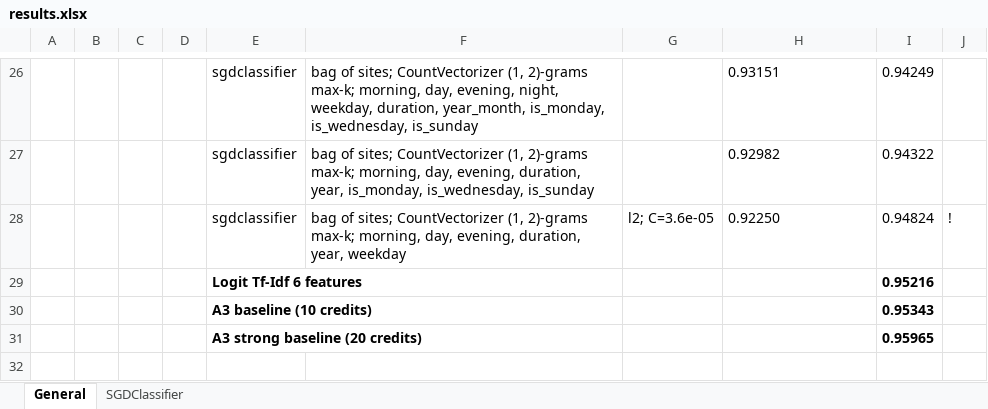
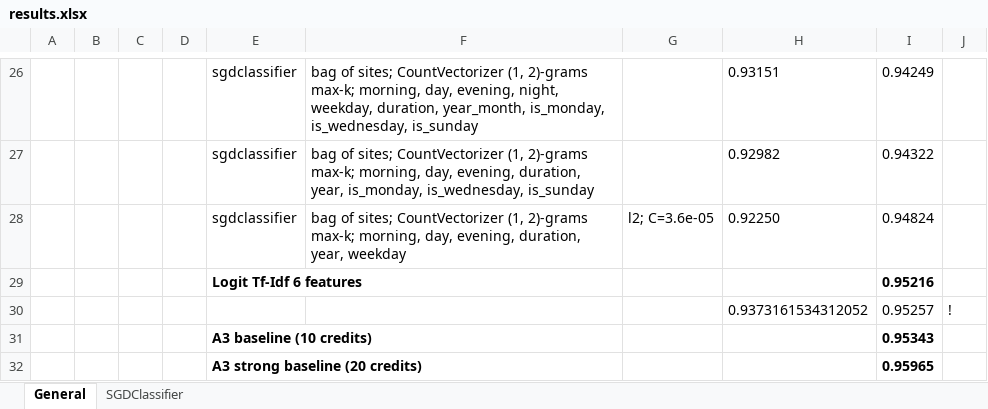
Before and after one commit to Uniholder/Specialization-Yandex-MIPT, an Excel workbook: 6_Final_projects/1_user_identification/kaggle/results.xlsx, sheet General, drawn as a sheet; only a part is shown, gaps mark what is left out; values as stored, in another font and other column widths than the file's, no borders; charts and pictures not drawn; the diff names each change by its address in the sheet, - before the commit and + after, or states it on an @@ line.

```diff
--- a/6_Final_projects/1_user_identification/kaggle/results.xlsx (sheet General)
+++ b/6_Final_projects/1_user_identification/kaggle/results.xlsx (sheet General)
-J28: !
+J28: (empty)
+row 30:  |  |  |  |  |  |  | 0.9373161534312052 | 0.95257 | !
```
Also changed, not shown: sheet SGDClassifier, charts or pictures, 2 other files.
